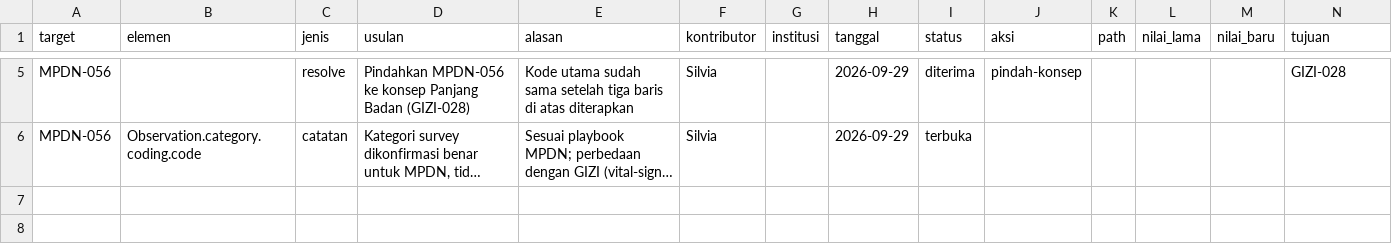
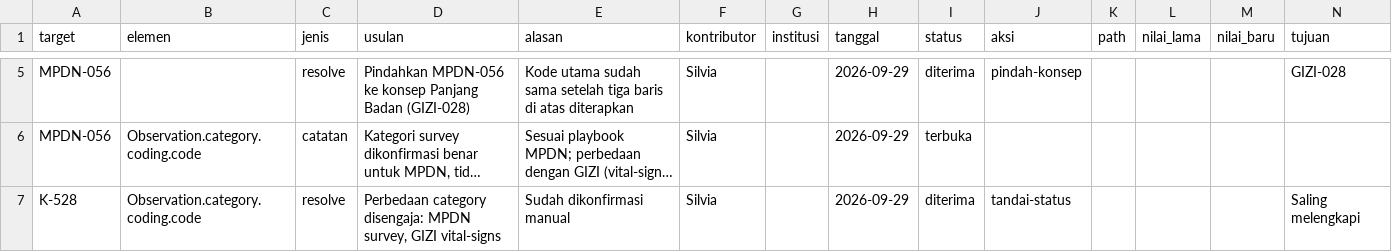
Before and after one commit to silviaavn/fhir-mapping-repository-id, a CSV file: docs/revisi/revisi-mpdn-056-2026-09-29.csv, drawn as a sheet; only a part is shown, gaps mark what is left out; long unchanged cells end in …; the diff names each change by its address in the sheet, - before the commit and + after, or states it on an @@ line.

Commit message:
Update revisi-mpdn-056-2026-09-29.csv

```diff
--- a/docs/revisi/revisi-mpdn-056-2026-09-29.csv
+++ b/docs/revisi/revisi-mpdn-056-2026-09-29.csv
+row 7: K-528 | Observation.category.coding.code | resolve | Perbedaan category disengaja: MPDN survey, GIZI vital-signs | Sudah dikonfirmasi manual | Silvia |  | 2026-09-29 | diterima | tandai-status |  |  |  | Saling melengkapi
```
